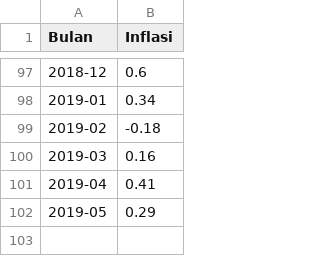
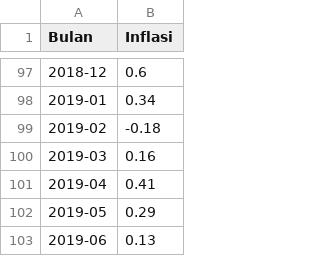
Before and after one commit to fatmacahyani/ordinaryleastsquare, a CSV file: testing.csv, drawn as a sheet; only a part is shown, gaps mark what is left out; the diff names each change by its address in the sheet, - before the commit and + after, or states it on an @@ line.

Commit message:
Update testing.csv

```diff
--- a/testing.csv
+++ b/testing.csv
+row 103: 2019-06 | 0.13
```
